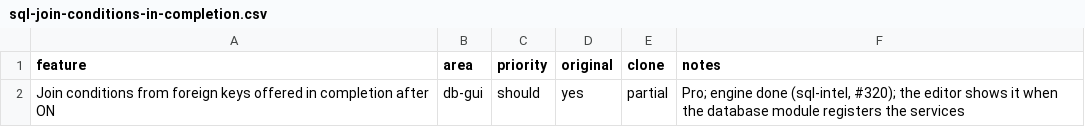
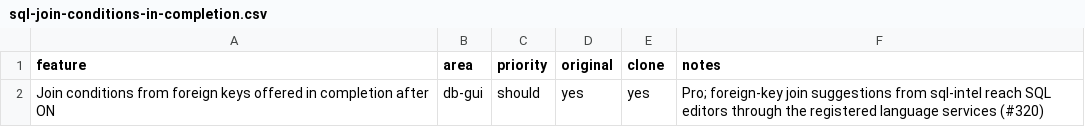
Before and after one commit to caVenikk/pyoxide-ide, a CSV file: replica/features/db-gui/sql-join-conditions-in-completion.csv, drawn as a sheet.

```diff
--- a/replica/features/db-gui/sql-join-conditions-in-completion.csv
+++ b/replica/features/db-gui/sql-join-conditions-in-completion.csv
@@ -1,2 +1,2 @@
 feature,area,priority,original,clone,notes
-Join conditions from foreign keys offered in completion after ON,db-gui,should,yes,partial,"Pro; engine done (sql-intel, #320); the editor shows it when the database module registers the services"
+Join conditions from foreign keys offered in completion after ON,db-gui,should,yes,yes,Pro; foreign-key join suggestions from sql-intel reach SQL editors through the registered language services (#320)
```
Also changed, not shown: replica/features/db-gui/sql-completion-from-the-metadata-model.csv, replica/features/db-gui/sql-parameter-info.csv, 32 other files.
